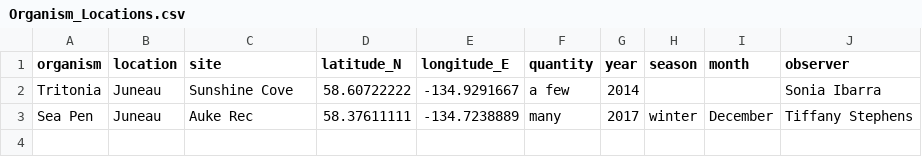
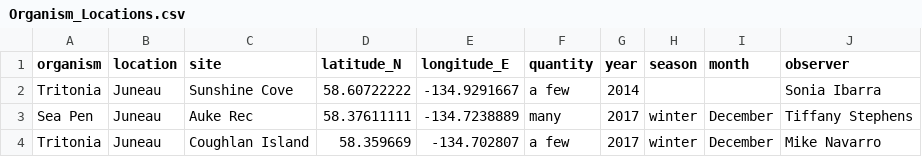
Before and after one commit to tiffanybot/Diving, a CSV file: Organism_Locations.csv, drawn as a sheet.

Commit message:
new observation

```diff
--- a/Organism_Locations.csv
+++ b/Organism_Locations.csv
@@ -3 +3,2 @@ Tritonia,Juneau,Sunshine Cove,58.60722222,-134.9291667,a few,2014,,,Sonia Ibarra
 Sea Pen,Juneau,Auke Rec,58.37611111,-134.7238889,many,2017,winter,December,Tiffany Stephens
+Tritonia,Juneau,Coughlan Island,58.359669,-134.702807,a few,2017,winter,December,Mike Navarro
```
